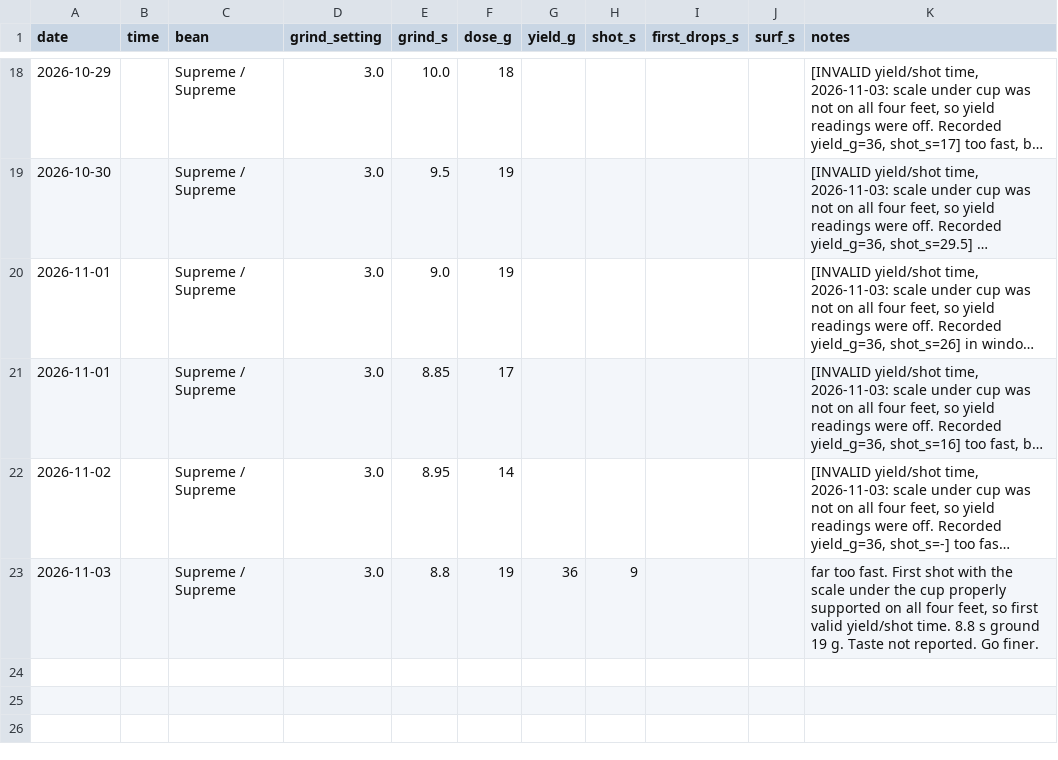
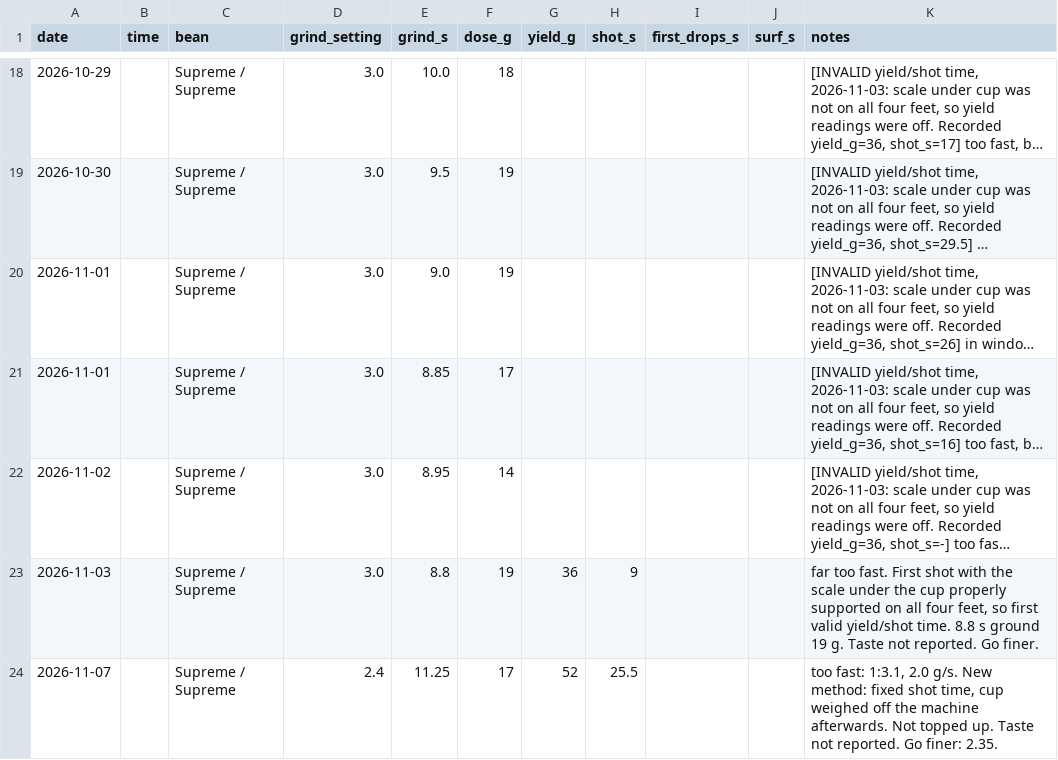
Before and after one commit to eliotstock/coffee, a CSV file: shots.csv, drawn as a sheet; only a part is shown, gaps mark what is left out; long unchanged cells end in ….

```diff
--- a/shots.csv
+++ b/shots.csv
@@ -23 +23,2 @@ date,time,bean,grind_setting,grind_s,dose_g,yield_g,shot_s,first_drops_s,surf_s,
 2026-11-03,,Supreme / Supreme,3.0,8.8,19,36,9,,,"far too fast. First shot with the scale under the cup properly supported on all four feet, so first valid yield/shot time. 8.8 s ground 19 g. Taste not reported. Go finer."
+2026-11-07,,Supreme / Supreme,2.4,11.25,17,52,25.5,,,"too fast: 1:3.1, 2.0 g/s. New method: fixed shot time, cup weighed off the machine afterwards. Not topped up. Taste not reported. Go finer: 2.35."
```
Also changed, not shown: 1 other file.
